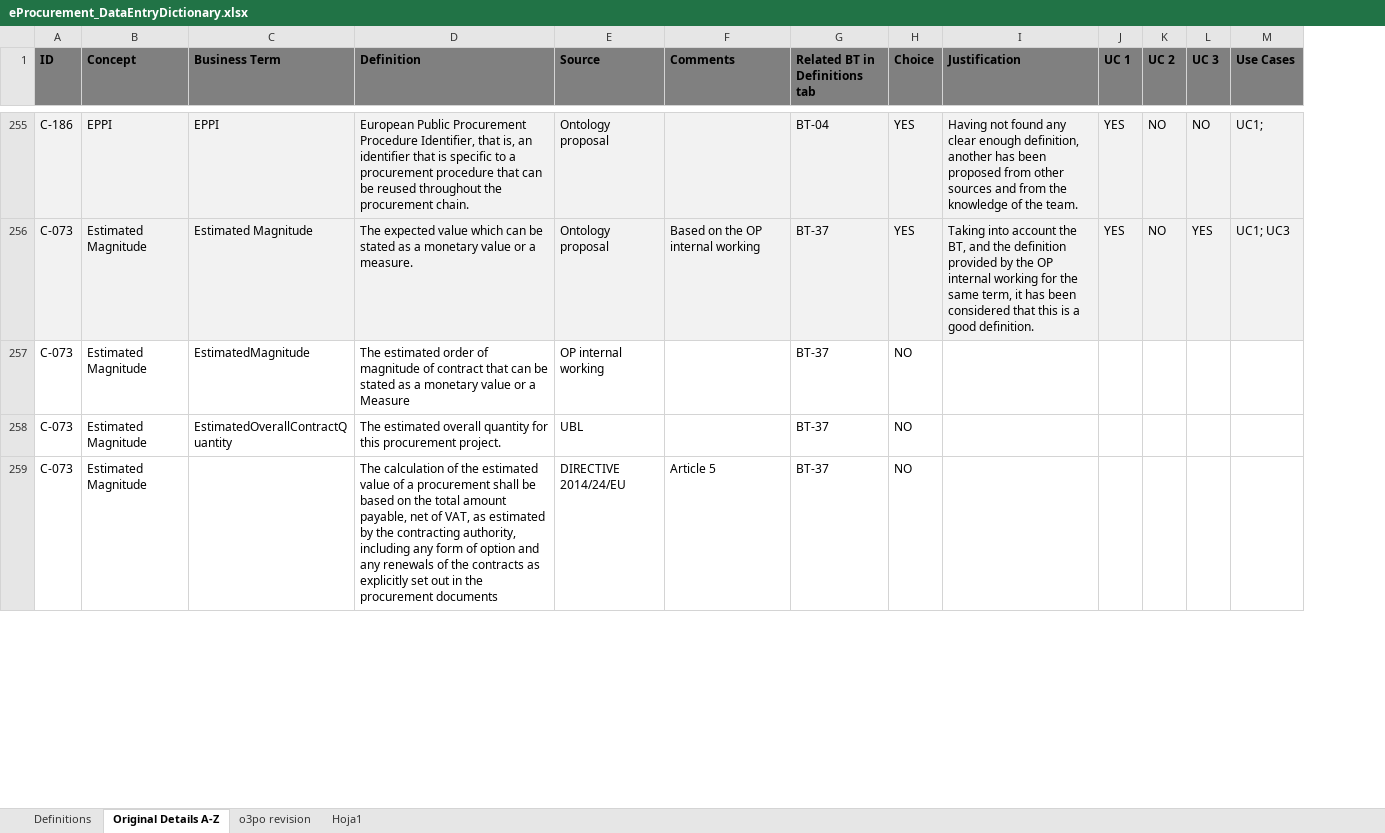
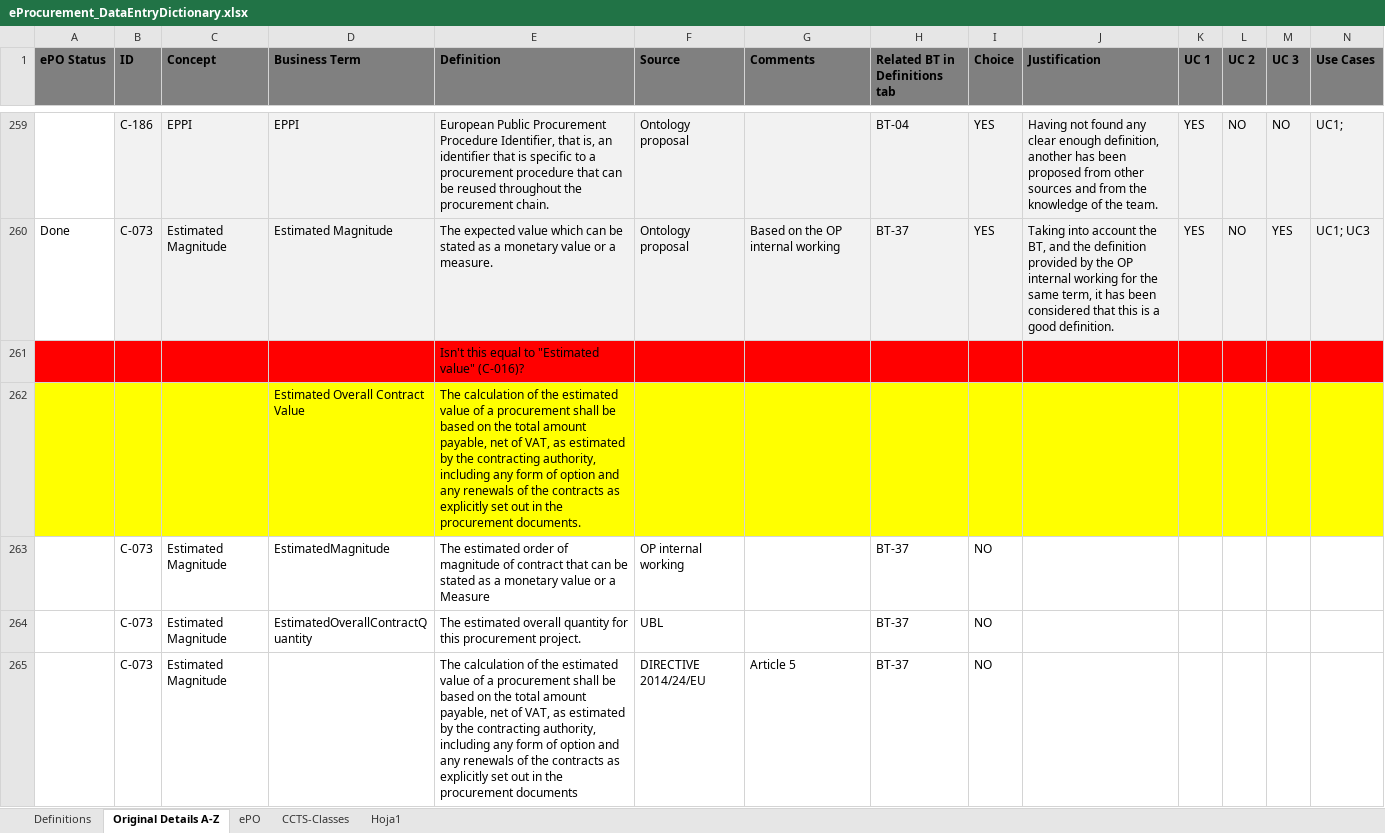
Before and after one commit to eProcurement-everis/ePO, an Excel workbook: 02_IR_DED/eProcurement_DataEntryDictionary.xlsx, sheet Original Details A-Z, drawn as a sheet; only a part is shown, gaps mark what is left out; values as stored, in another font and other column widths than the file's, no borders; conditional formats not drawn; rows hold the shown columns only; the diff covers the shown part only; the diff names each change by its address in the sheet, - before the commit and + after, or states it on an @@ line.

```diff
--- a/02_IR_DED/eProcurement_DataEntryDictionary.xlsx (sheet Original Details A-Z)
+++ b/02_IR_DED/eProcurement_DataEntryDictionary.xlsx (sheet Original Details A-Z)
-sheet tab: o3po revision
+sheet tab: ePO
+sheet tab: CCTS-Classes
+column A (ePO Status), row 260: Done
+row 261:  |  |  |  | Isn't this equal to "Estimated value" (C-016)?
+row 262:  |  |  | Estimated Overall Contract Value | The calculation of the estimated value of a procurement shall be based on the total amount payable, net of VAT, as estimated by the contracting authority, including any form of option and any renewals of the contracts as explicitly set out in the procurement documents.
```
Also changed, not shown: 15 added rows, 1 removed row, 3 moved rows and 2 edited cells elsewhere in this sheet, sheet ePO, formulas that keep their value, 1 other file.
